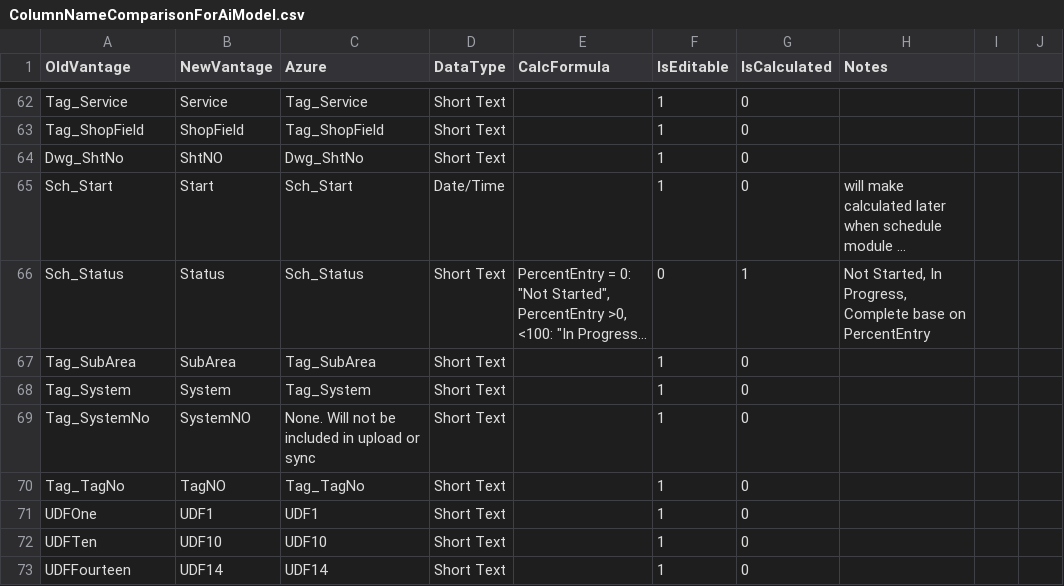
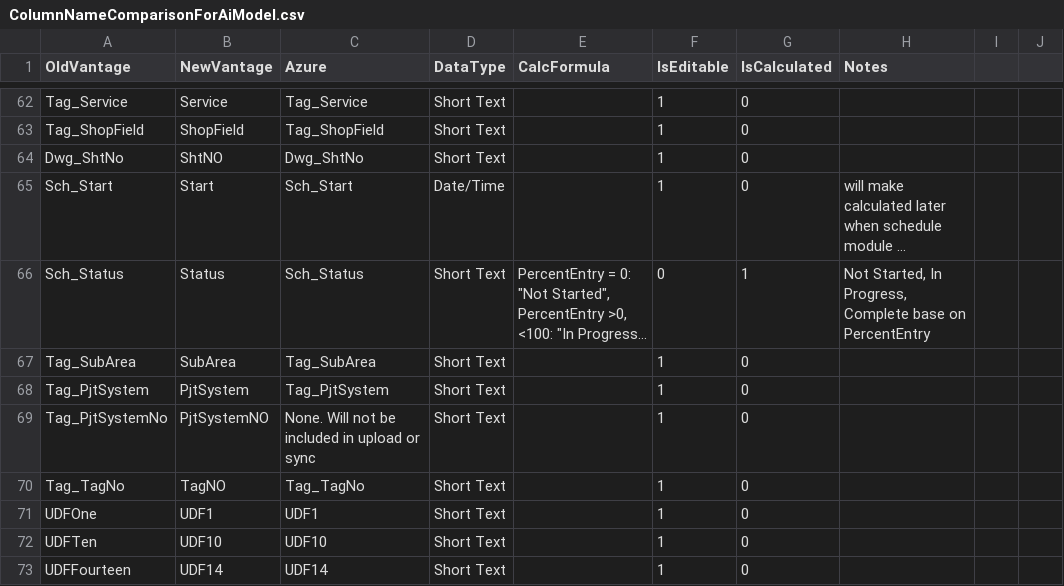
Before and after one commit to PrinceCorwin/VANTAGE, a CSV file: Documents/ColumnNameComparisonForAiModel.csv, drawn as a sheet; only a part is shown, gaps mark what is left out; long unchanged cells end in …; the diff names each change by its address in the sheet, - before the commit and + after, or states it on an @@ line.

```diff
--- a/Documents/ColumnNameComparisonForAiModel.csv
+++ b/Documents/ColumnNameComparisonForAiModel.csv
-A68 (OldVantage): Tag_System
+A68 (OldVantage): Tag_PjtSystem
-B68 (NewVantage): System
+B68 (NewVantage): PjtSystem
-C68 (Azure): Tag_System
+C68 (Azure): Tag_PjtSystem
-A69 (OldVantage): Tag_SystemNo
+A69 (OldVantage): Tag_PjtSystemNo
-B69 (NewVantage): SystemNO
+B69 (NewVantage): PjtSystemNO
```
Also changed, not shown: 7 other files.
